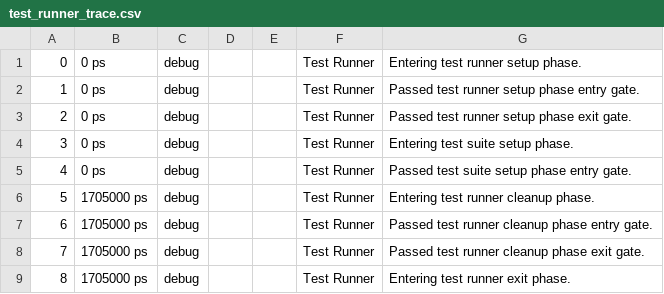
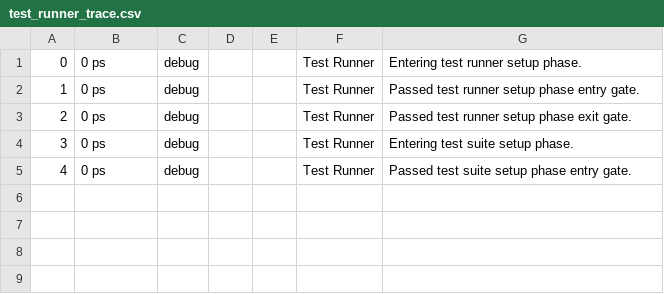
Before and after one commit to escou64/RISC-V-Core-32-bits, a CSV file: rv32i_pipeline/design/vunit_out/test_output/LIB_CORE_BENCH.tb_decode.all_82e845b5cc4475b6f484b8d2fcf454618252b0c4/test_runner_trace.csv, drawn as a sheet; the diff names each change by its address in the sheet, - before the commit and + after, or states it on an @@ line.

Commit message:
Modification bench decode

```diff
--- a/rv32i_pipeline/design/vunit_out/test_output/LIB_CORE_BENCH.tb_decode.all_82e845b5cc4475b6f484b8d2fcf454618252b0c4/test_runner_trace.csv
+++ b/rv32i_pipeline/design/vunit_out/test_output/LIB_CORE_BENCH.tb_decode.all_82e845b5cc4475b6f484b8d2fcf454618252b0c4/test_runner_trace.csv
-row 6: 5 | 1705000 ps | debug |  |  | Test Runner | Entering test runner cleanup phase.
-row 7: 6 | 1705000 ps | debug |  |  | Test Runner | Passed test runner cleanup phase entry gate.
-row 8: 7 | 1705000 ps | debug |  |  | Test Runner | Passed test runner cleanup phase exit gate.
-row 9: 8 | 1705000 ps | debug |  |  | Test Runner | Entering test runner exit phase.
```
Also changed, not shown: 27 other files.
